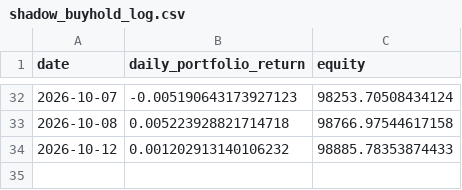
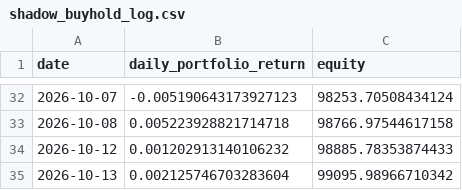
Before and after one commit to pascalburki/regime-strategy-paper-trading, a CSV file: shadow_buyhold_log.csv, drawn as a sheet; only a part is shown, gaps mark what is left out; the diff names each change by its address in the sheet, - before the commit and + after, or states it on an @@ line.

```diff
--- a/shadow_buyhold_log.csv
+++ b/shadow_buyhold_log.csv
+row 35: 2026-10-13 | 0.002125746703283604 | 99095.98966710342
```
